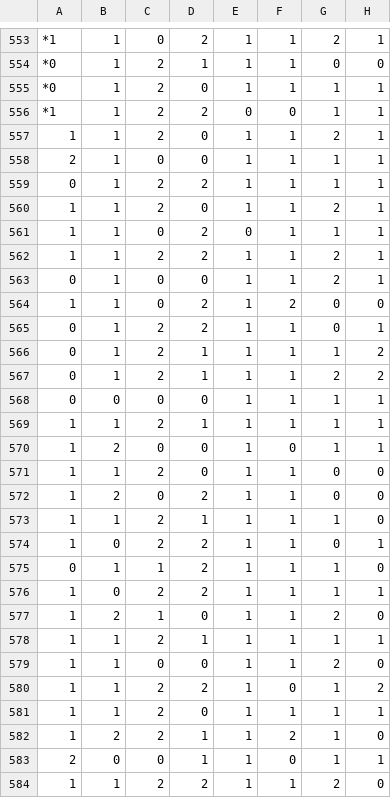
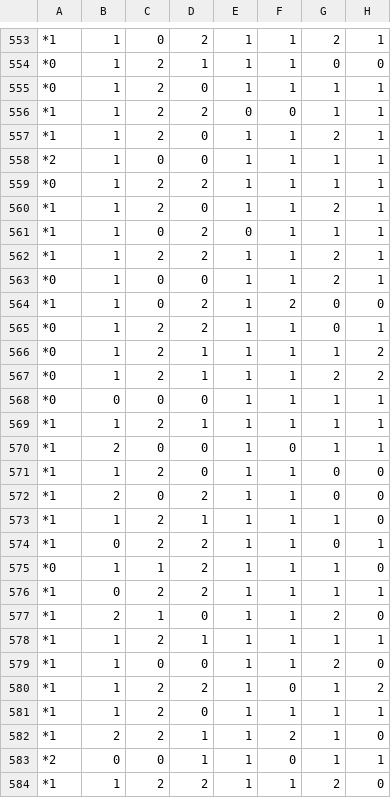
Before and after one commit to ynsemreaydn/toto, a CSV file: combinations_latest.csv, drawn as a sheet; only a part is shown, gaps mark what is left out; the diff covers the shown part only; the diff names each change by its address in the sheet, - before the commit and + after, or states it on an @@ line.

```diff
--- a/combinations_latest.csv
+++ b/combinations_latest.csv
-A557: 1
+A557: *1
-A558: 2
+A558: *2
-A559: 0
+A559: *0
-A560:A562: 1
+A560:A562: *1
-A563: 0
+A563: *0
-A564: 1
+A564: *1
-A565:A568: 0
+A565:A568: *0
-A569:A574: 1
+A569:A574: *1
-A575: 0
+A575: *0
-A576:A582: 1
+A576:A582: *1
-A583: 2
+A583: *2
-A584: 1
+A584: *1
```
Also changed, not shown: 162 edited cells elsewhere in this file, 4 other files.
